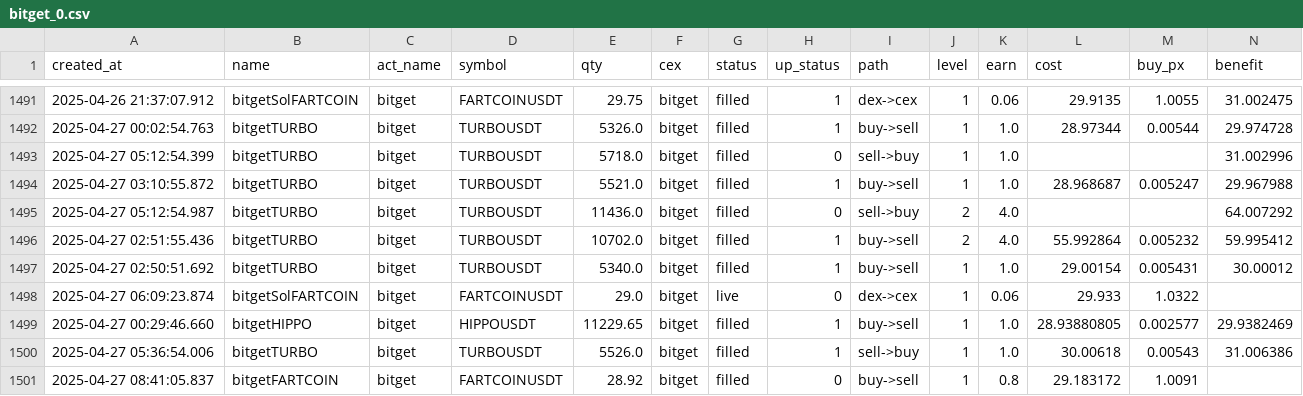
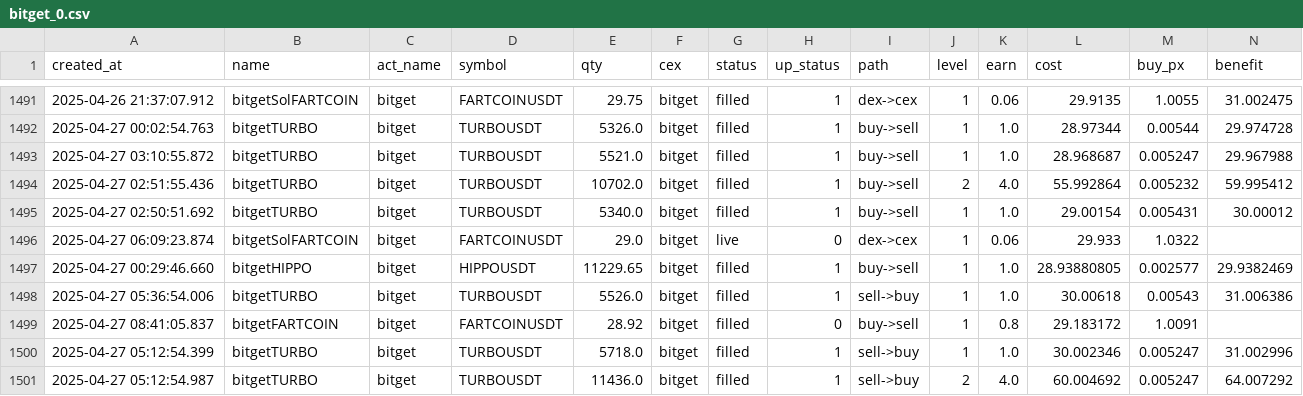
Before and after one commit to txnj/data, a CSV file: bitget_0.csv, drawn as a sheet; only a part is shown, gaps mark what is left out; removed rows and columns are numbered as before the commit, all else as after; rows hold the shown columns only; the diff names each change by its address in the sheet, - before the commit and + after, or states it on an @@ line.

Commit message:
auto-sync

```diff
--- a/bitget_0.csv
+++ b/bitget_0.csv
-row 1493: 2025-04-27 05:12:54.399 | bitgetTURBO | bitget | TURBOUSDT | 5718.0 | bitget | filled | 0 | sell->buy | 1 | 1.0 |  |  | 31.002996
-row 1495: 2025-04-27 05:12:54.987 | bitgetTURBO | bitget | TURBOUSDT | 11436.0 | bitget | filled | 0 | sell->buy | 2 | 4.0 |  |  | 64.007292
+row 1500: 2025-04-27 05:12:54.399 | bitgetTURBO | bitget | TURBOUSDT | 5718.0 | bitget | filled | 1 | sell->buy | 1 | 1.0 | 30.002346 | 0.005247 | 31.002996
+row 1501: 2025-04-27 05:12:54.987 | bitgetTURBO | bitget | TURBOUSDT | 11436.0 | bitget | filled | 1 | sell->buy | 2 | 4.0 | 60.004692 | 0.005247 | 64.007292
```
